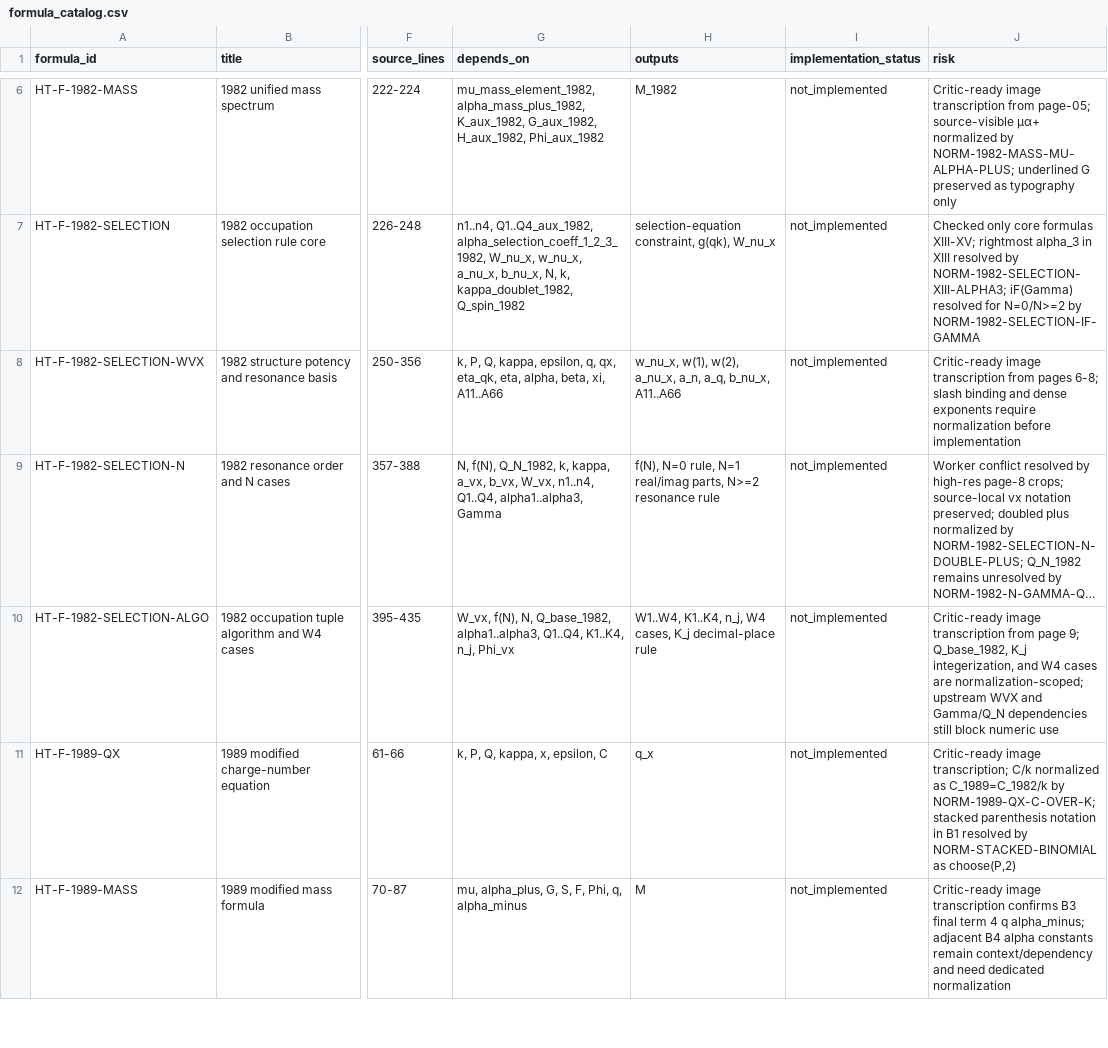
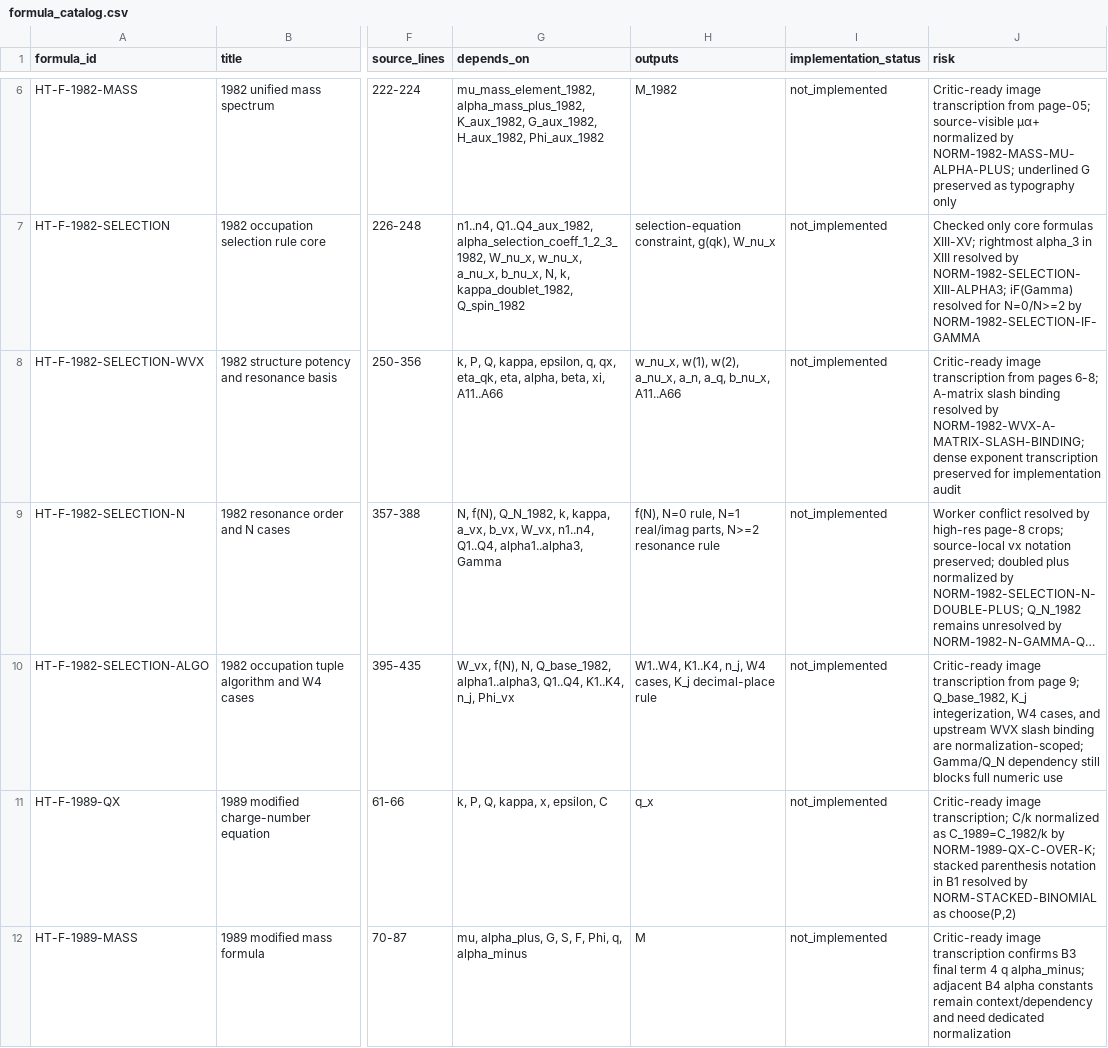
Before and after one commit to DASAElektronik/Heim_Theorie, a CSV file: 04_reconstruction/formula_library/formula_catalog.csv, drawn as a sheet; only a part is shown, gaps mark what is left out; long unchanged cells end in …; the diff names each change by its address in the sheet, - before the commit and + after, or states it on an @@ line.

```diff
--- a/04_reconstruction/formula_library/formula_catalog.csv
+++ b/04_reconstruction/formula_library/formula_catalog.csv
-J8 (risk): …pages 6-8; slash binding and dense exponents require normalization before implementation
+J8 (risk): …pages 6-8; A-matrix slash binding resolved by NORM-1982-WVX-A-MATRIX-SLASH-BINDING; dense exponent transcription preserved for implementation audit
-J10 (risk): …K_j integerization, and W4 cases are normalization-scoped; upstream WVX and Gamma/Q_N dependencies still block numeric use
+J10 (risk): …K_j integerization, W4 cases, and upstream WVX slash binding are normalization-scoped; Gamma/Q_N dependency still blocks full numeric use
```
Also changed, not shown: 04_reconstruction/formula_library/SOURCE_CHECK_QUEUE.csv, 04_reconstruction/formula_library/agent_workspace/TASK_QUEUE.csv, 10 other files.
